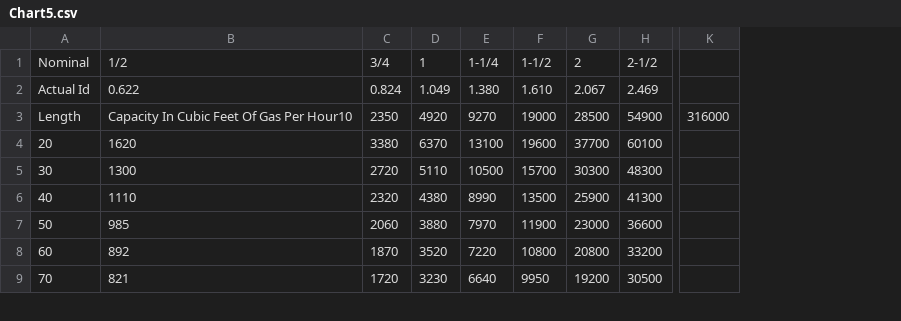
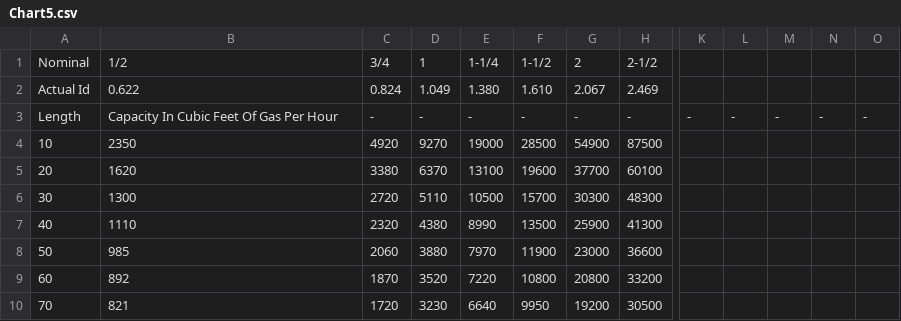
Before and after one commit to gmep-engineers/GMEPPlumbing, a CSV file: GMEPPlumbing/Tools/Charts/Gas/NaturalGas/Schedule40Metal/Chart5.csv, drawn as a sheet; only a part is shown, gaps mark what is left out; removed rows and columns are numbered as before the commit, all else as after; rows hold the shown columns only; the diff covers the shown part only; the diff names each change by its address in the sheet, - before the commit and + after, or states it on an @@ line.

Commit message:
editing all schedule 40 metal csv charts to traverse correctly

```diff
--- a/GMEPPlumbing/Tools/Charts/Gas/NaturalGas/Schedule40Metal/Chart5.csv
+++ b/GMEPPlumbing/Tools/Charts/Gas/NaturalGas/Schedule40Metal/Chart5.csv
-column K, row 3: 316000
+column K, row 3: -
+column L, row 3: -
+column M, row 3: -
+column N, row 3: -
+column O, row 3: -
-B3: Capacity In Cubic Feet Of Gas Per Hour10
+B3: Capacity In Cubic Feet Of Gas Per Hour
-C3: 2350
+C3: -
-D3: 4920
+D3: -
-E3: 9270
+E3: -
-F3: 19000
+F3: -
-G3: 28500
+G3: -
-H3: 54900
+H3: -
+row 4: 10 | 2350 | 4920 | 9270 | 19000 | 28500 | 54900 | 87500
```
Also changed, not shown: 2 edited cells elsewhere in this file, GMEPPlumbing/Tools/Charts/Gas/NaturalGas/Schedule40Metal/Chart1.csv, GMEPPlumbing/Tools/Charts/Gas/NaturalGas/Schedule40Metal/Chart2.csv, 11 other files.
